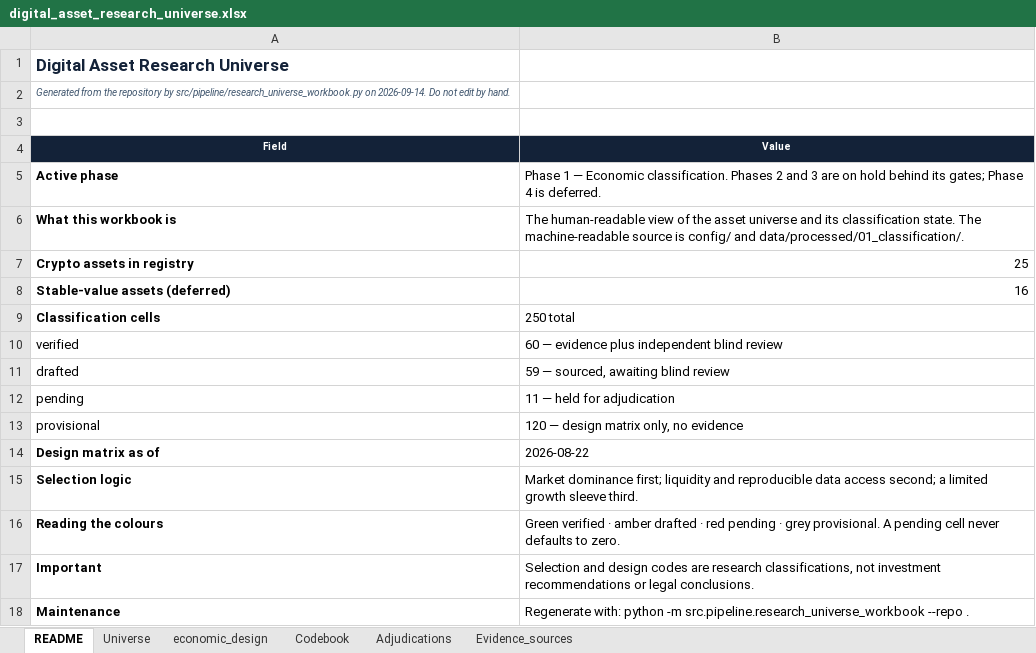
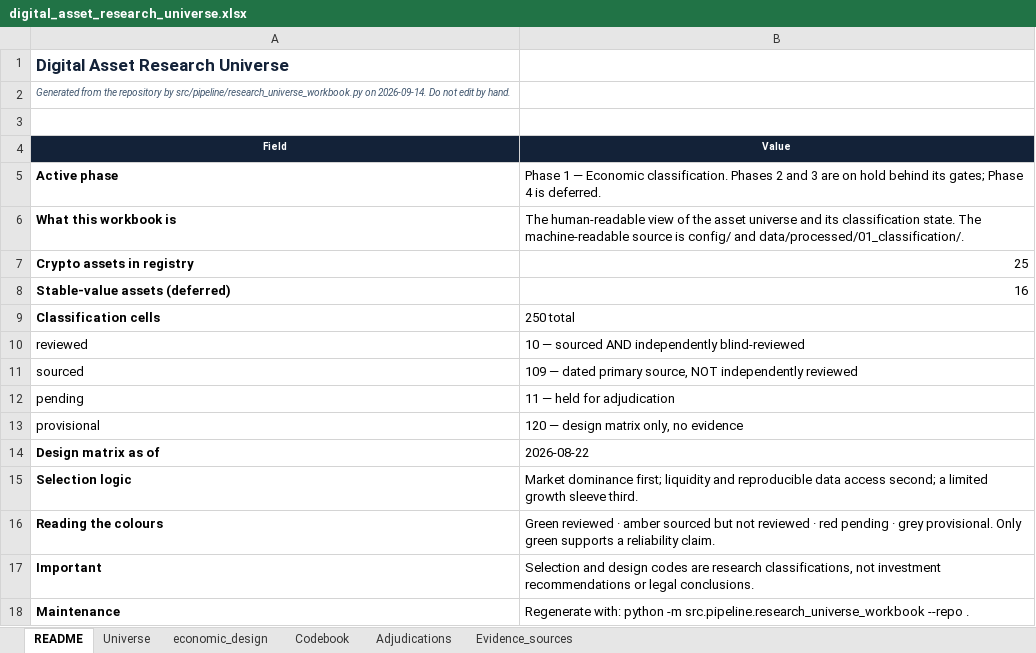
Before and after one commit to Sidziesama/DigitalAssetsCryptocurrencyValuation, an Excel workbook: data/reference/digital_asset_research_universe.xlsx, sheet README, drawn as a sheet; values as stored, in another font and other column widths than the file's, no borders; removed rows and columns are numbered as before the commit, all else as after; the diff names each change by its address in the sheet, - before the commit and + after, or states it on an @@ line.

```diff
--- a/data/reference/digital_asset_research_universe.xlsx (sheet README)
+++ b/data/reference/digital_asset_research_universe.xlsx (sheet README)
-row 10: verified | 60 — evidence plus independent blind review
-row 11: drafted | 59 — sourced, awaiting blind review
+row 10: reviewed | 10 — sourced AND independently blind-reviewed
+row 11: sourced | 109 — dated primary source, NOT independently reviewed
-B16 (Value): Green verified · amber drafted · red pending · grey provisional. A pending cell never defaults to zero.
+B16 (Value): Green reviewed · amber sourced but not reviewed · red pending · grey provisional. Only green supports a reliability claim.
```
Also changed, not shown: sheet economic_design, sheet Universe, 13 other files.
